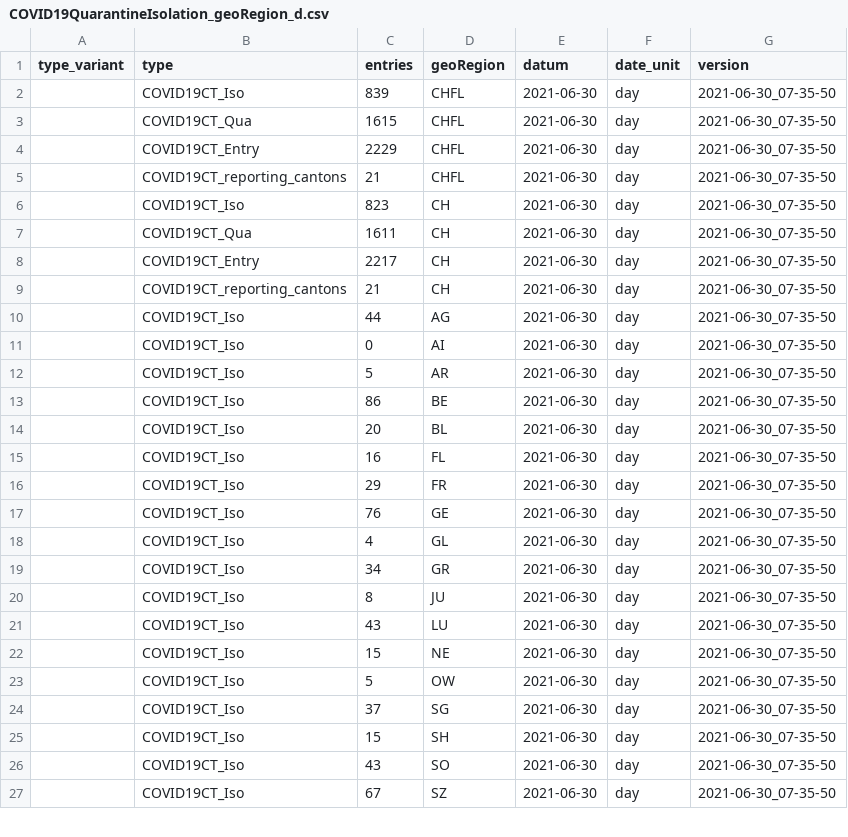
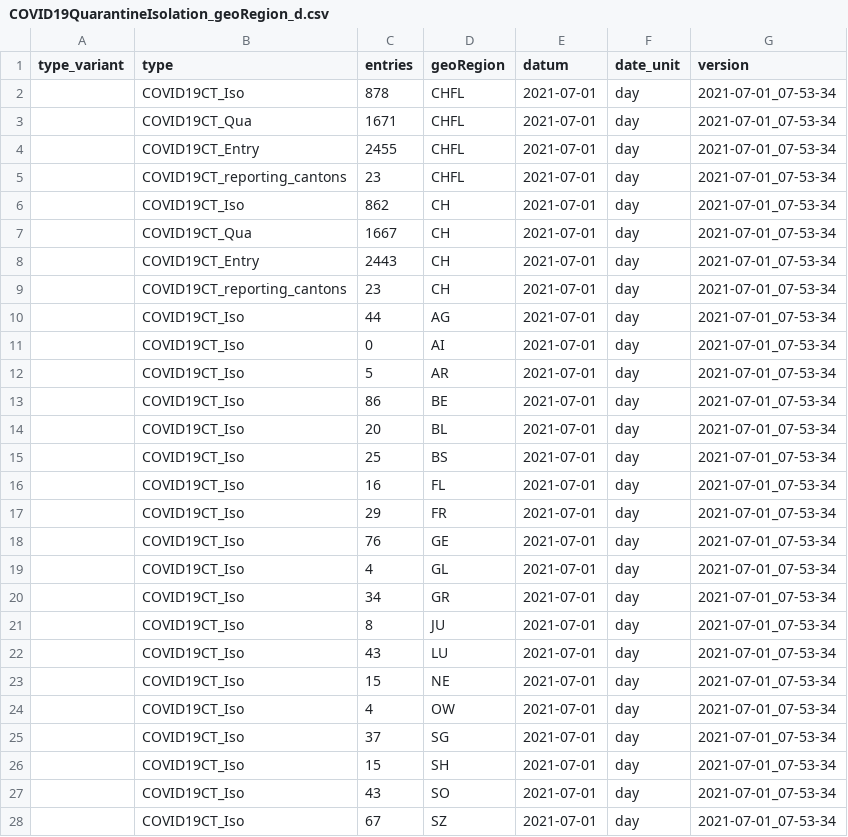
Before and after one commit to basler-bebbi/covid_bag, a CSV file: COVID19QuarantineIsolation_geoRegion_d.csv, drawn as a sheet; only a part is shown; the diff covers the shown part only.

```diff
--- a/COVID19QuarantineIsolation_geoRegion_d.csv
+++ b/COVID19QuarantineIsolation_geoRegion_d.csv
@@ -1,27 +1,28 @@
 type_variant,type,entries,geoRegion,datum,date_unit,version
-,COVID19CT_Iso,839,CHFL,2021-06-30,day,2021-06-30_07-35-50
-,COVID19CT_Qua,1615,CHFL,2021-06-30,day,2021-06-30_07-35-50
-,COVID19CT_Entry,2229,CHFL,2021-06-30,day,2021-06-30_07-35-50
-,COVID19CT_reporting_cantons,21,CHFL,2021-06-30,day,2021-06-30_07-35-50
-,COVID19CT_Iso,823,CH,2021-06-30,day,2021-06-30_07-35-50
-,COVID19CT_Qua,1611,CH,2021-06-30,day,2021-06-30_07-35-50
-,COVID19CT_Entry,2217,CH,2021-06-30,day,2021-06-30_07-35-50
-,COVID19CT_reporting_cantons,21,CH,2021-06-30,day,2021-06-30_07-35-50
-,COVID19CT_Iso,44,AG,2021-06-30,day,2021-06-30_07-35-50
-,COVID19CT_Iso,0,AI,2021-06-30,day,2021-06-30_07-35-50
-,COVID19CT_Iso,5,AR,2021-06-30,day,2021-06-30_07-35-50
-,COVID19CT_Iso,86,BE,2021-06-30,day,2021-06-30_07-35-50
-,COVID19CT_Iso,20,BL,2021-06-30,day,2021-06-30_07-35-50
-,COVID19CT_Iso,16,FL,2021-06-30,day,2021-06-30_07-35-50
-,COVID19CT_Iso,29,FR,2021-06-30,day,2021-06-30_07-35-50
-,COVID19CT_Iso,76,GE,2021-06-30,day,2021-06-30_07-35-50
-,COVID19CT_Iso,4,GL,2021-06-30,day,2021-06-30_07-35-50
-,COVID19CT_Iso,34,GR,2021-06-30,day,2021-06-30_07-35-50
-,COVID19CT_Iso,8,JU,2021-06-30,day,2021-06-30_07-35-50
-,COVID19CT_Iso,43,LU,2021-06-30,day,2021-06-30_07-35-50
-,COVID19CT_Iso,15,NE,2021-06-30,day,2021-06-30_07-35-50
-,COVID19CT_Iso,5,OW,2021-06-30,day,2021-06-30_07-35-50
-,COVID19CT_Iso,37,SG,2021-06-30,day,2021-06-30_07-35-50
-,COVID19CT_Iso,15,SH,2021-06-30,day,2021-06-30_07-35-50
-,COVID19CT_Iso,43,SO,2021-06-30,day,2021-06-30_07-35-50
-,COVID19CT_Iso,67,SZ,2021-06-30,day,2021-06-30_07-35-50
+,COVID19CT_Iso,878,CHFL,2021-07-01,day,2021-07-01_07-53-34
+,COVID19CT_Qua,1671,CHFL,2021-07-01,day,2021-07-01_07-53-34
+,COVID19CT_Entry,2455,CHFL,2021-07-01,day,2021-07-01_07-53-34
+,COVID19CT_reporting_cantons,23,CHFL,2021-07-01,day,2021-07-01_07-53-34
+,COVID19CT_Iso,862,CH,2021-07-01,day,2021-07-01_07-53-34
+,COVID19CT_Qua,1667,CH,2021-07-01,day,2021-07-01_07-53-34
+,COVID19CT_Entry,2443,CH,2021-07-01,day,2021-07-01_07-53-34
+,COVID19CT_reporting_cantons,23,CH,2021-07-01,day,2021-07-01_07-53-34
+,COVID19CT_Iso,44,AG,2021-07-01,day,2021-07-01_07-53-34
+,COVID19CT_Iso,0,AI,2021-07-01,day,2021-07-01_07-53-34
+,COVID19CT_Iso,5,AR,2021-07-01,day,2021-07-01_07-53-34
+,COVID19CT_Iso,86,BE,2021-07-01,day,2021-07-01_07-53-34
+,COVID19CT_Iso,20,BL,2021-07-01,day,2021-07-01_07-53-34
+,COVID19CT_Iso,25,BS,2021-07-01,day,2021-07-01_07-53-34
+,COVID19CT_Iso,16,FL,2021-07-01,day,2021-07-01_07-53-34
+,COVID19CT_Iso,29,FR,2021-07-01,day,2021-07-01_07-53-34
+,COVID19CT_Iso,76,GE,2021-07-01,day,2021-07-01_07-53-34
+,COVID19CT_Iso,4,GL,2021-07-01,day,2021-07-01_07-53-34
+,COVID19CT_Iso,34,GR,2021-07-01,day,2021-07-01_07-53-34
+,COVID19CT_Iso,8,JU,2021-07-01,day,2021-07-01_07-53-34
+,COVID19CT_Iso,43,LU,2021-07-01,day,2021-07-01_07-53-34
+,COVID19CT_Iso,15,NE,2021-07-01,day,2021-07-01_07-53-34
+,COVID19CT_Iso,4,OW,2021-07-01,day,2021-07-01_07-53-34
+,COVID19CT_Iso,37,SG,2021-07-01,day,2021-07-01_07-53-34
+,COVID19CT_Iso,15,SH,2021-07-01,day,2021-07-01_07-53-34
+,COVID19CT_Iso,43,SO,2021-07-01,day,2021-07-01_07-53-34
+,COVID19CT_Iso,67,SZ,2021-07-01,day,2021-07-01_07-53-34
```
Also changed, not shown: 5 added rows and 99 edited cells elsewhere in this file, COVID19Certificates.csv, COVID19Death_geoRegion_w.csv, 19 other files.
